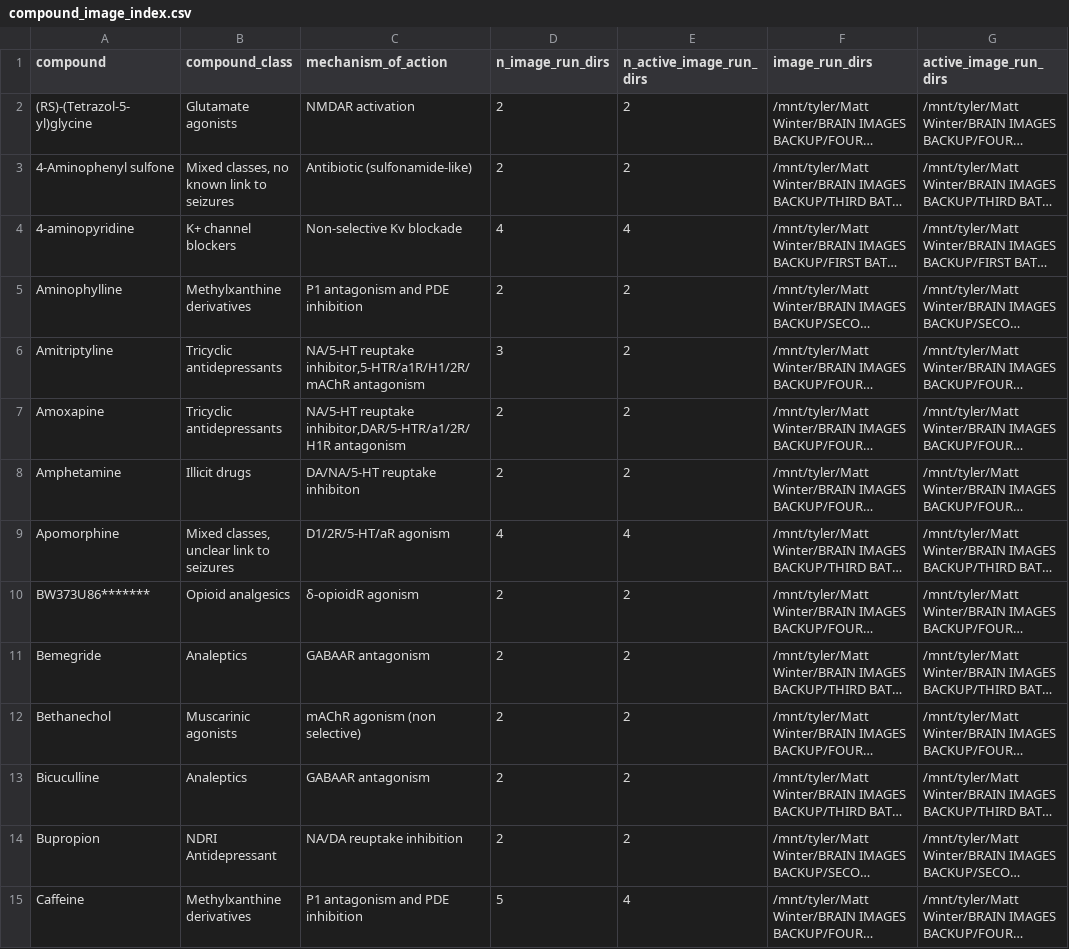
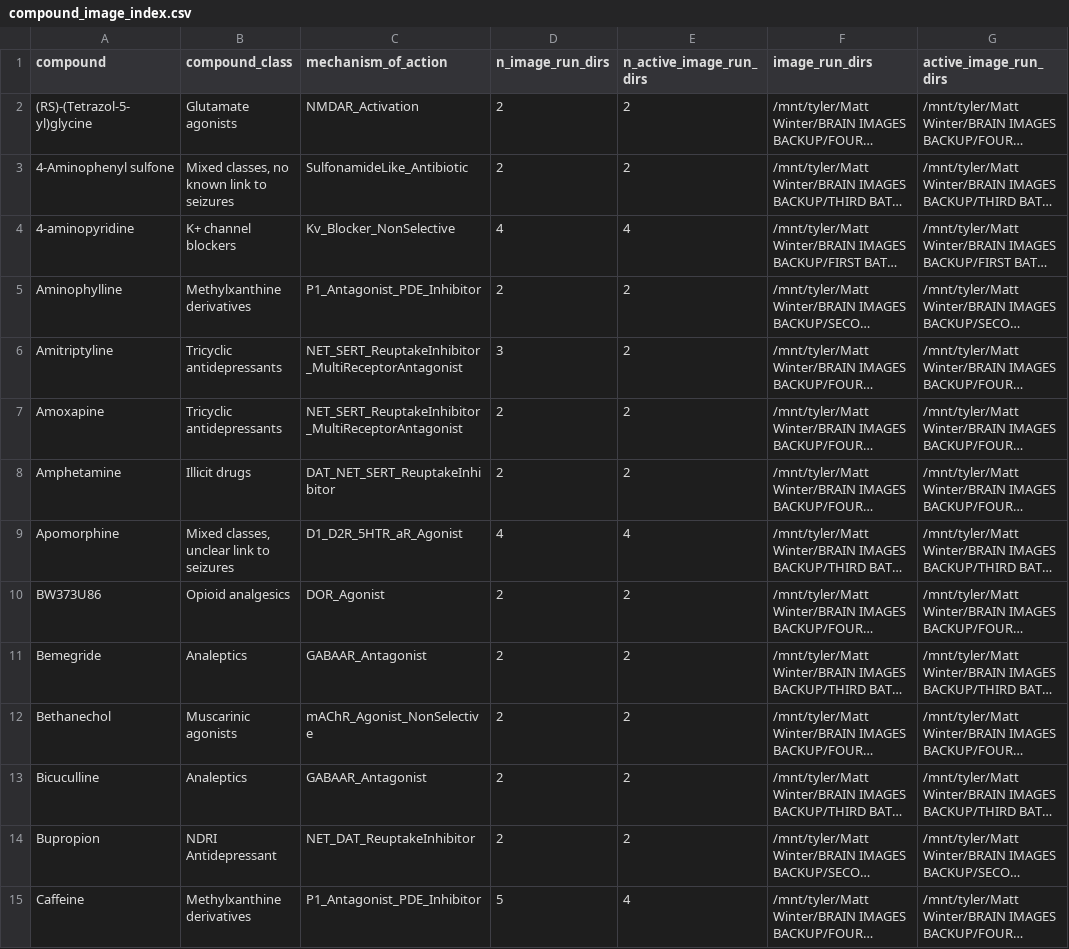
Before and after one commit to fabriziocosta/ZebraFish, a CSV file: compound_image_index.csv, drawn as a sheet; only a part is shown; long unchanged cells end in …; the diff covers the shown part only; the diff names each change by its address in the sheet, - before the commit and + after, or states it on an @@ line.

```diff
--- a/compound_image_index.csv
+++ b/compound_image_index.csv
-C2 (mechanism_of_action): NMDAR activation
+C2 (mechanism_of_action): NMDAR_Activation
-C3 (mechanism_of_action): Antibiotic (sulfonamide-like)
+C3 (mechanism_of_action): SulfonamideLike_Antibiotic
-C4 (mechanism_of_action): Non-selective Kv blockade
+C4 (mechanism_of_action): Kv_Blocker_NonSelective
-C5 (mechanism_of_action): P1 antagonism and PDE inhibition
+C5 (mechanism_of_action): P1_Antagonist_PDE_Inhibitor
-C6 (mechanism_of_action): NA/5-HT reuptake inhibitor,5-HTR/a1R/H1/2R/mAChR antagonism
+C6 (mechanism_of_action): NET_SERT_ReuptakeInhibitor_MultiReceptorAntagonist
-C7 (mechanism_of_action): NA/5-HT reuptake inhibitor,DAR/5-HTR/a1/2R/H1R antagonism
+C7 (mechanism_of_action): NET_SERT_ReuptakeInhibitor_MultiReceptorAntagonist
-C8 (mechanism_of_action): DA/NA/5-HT reuptake inhibiton
+C8 (mechanism_of_action): DAT_NET_SERT_ReuptakeInhibitor
-C9 (mechanism_of_action): D1/2R/5-HT/aR agonism
+C9 (mechanism_of_action): D1_D2R_5HTR_aR_Agonist
-A10 (compound): BW373U86*******
+A10 (compound): BW373U86
-C10 (mechanism_of_action): δ-opioidR agonism
+C10 (mechanism_of_action): DOR_Agonist
-C11 (mechanism_of_action): GABAAR antagonism
+C11 (mechanism_of_action): GABAAR_Antagonist
-C12 (mechanism_of_action): mAChR agonism (non selective)
+C12 (mechanism_of_action): mAChR_Agonist_NonSelective
-C13 (mechanism_of_action): GABAAR antagonism
+C13 (mechanism_of_action): GABAAR_Antagonist
-C14 (mechanism_of_action): NA/DA reuptake inhibition
+C14 (mechanism_of_action): NET_DAT_ReuptakeInhibitor
-C15 (mechanism_of_action): P1 antagonism and PDE inhibition
+C15 (mechanism_of_action): P1_Antagonist_PDE_Inhibitor
```
Also changed, not shown: 57 edited cells elsewhere in this file, compound_image_condition_index.csv, compound_image_run_map.csv, 6 other files.
